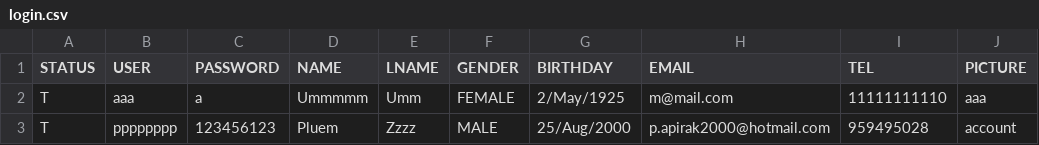
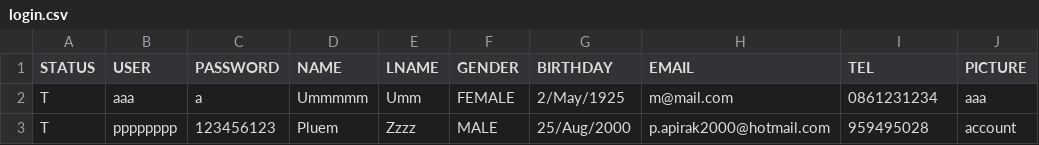
Before and after one commit to kuroisep/Unknown-Bookstore-Application, a CSV file: login.csv, drawn as a sheet.

```diff
--- a/login.csv
+++ b/login.csv
@@ -1,3 +1,3 @@
 STATUS,USER,PASSWORD,NAME,LNAME,GENDER,BIRTHDAY,EMAIL,TEL,PICTURE
-T,aaa,a,Ummmmm,Umm,FEMALE,2/May/1925,m@mail.com,11111111110,aaa
+T,aaa,a,Ummmmm,Umm,FEMALE,2/May/1925,m@mail.com,0861231234,aaa
 T,pppppppp,123456123,Pluem,Zzzz,MALE,25/Aug/2000,p.apirak2000@hotmail.com,959495028,account
```
Also changed, not shown: 2 other files.
